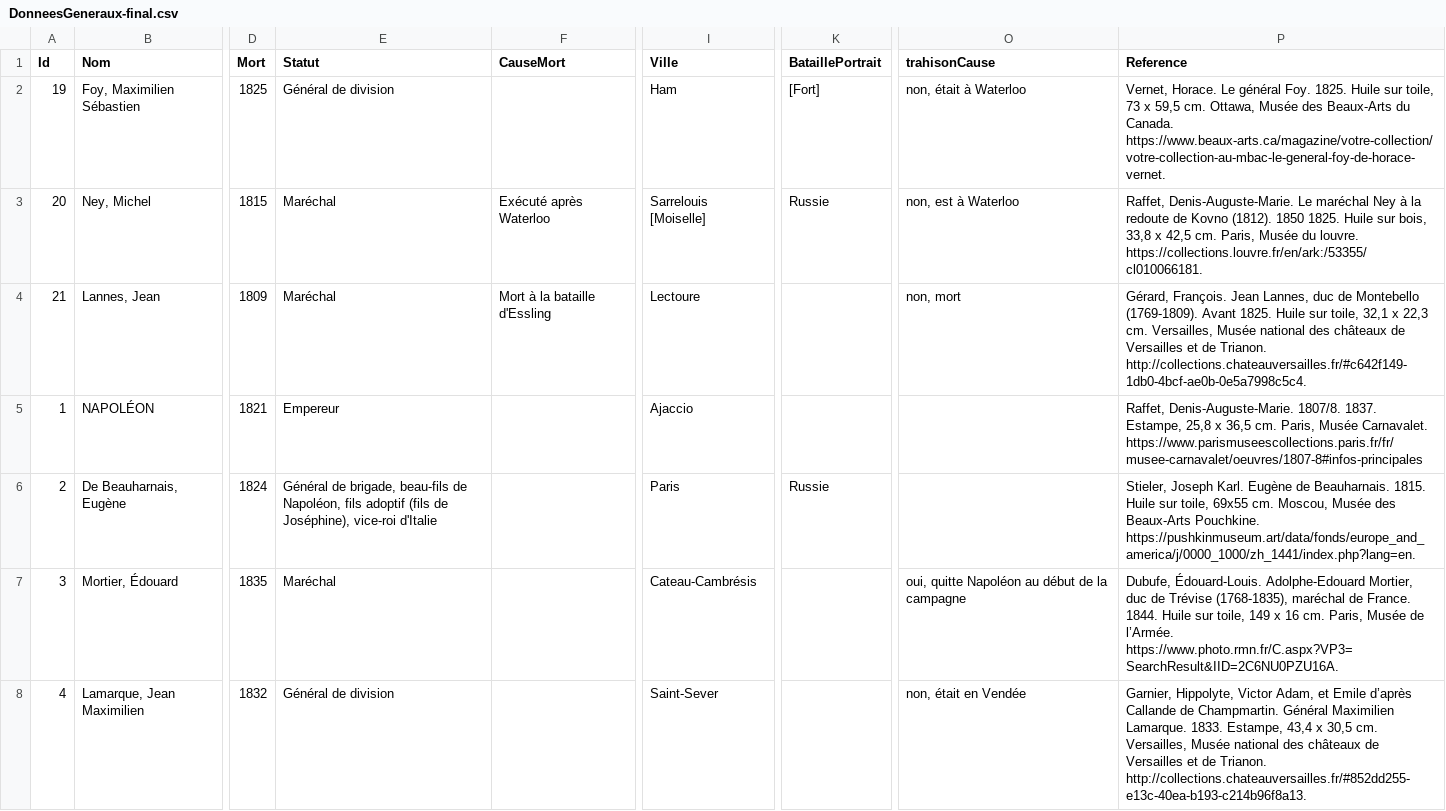
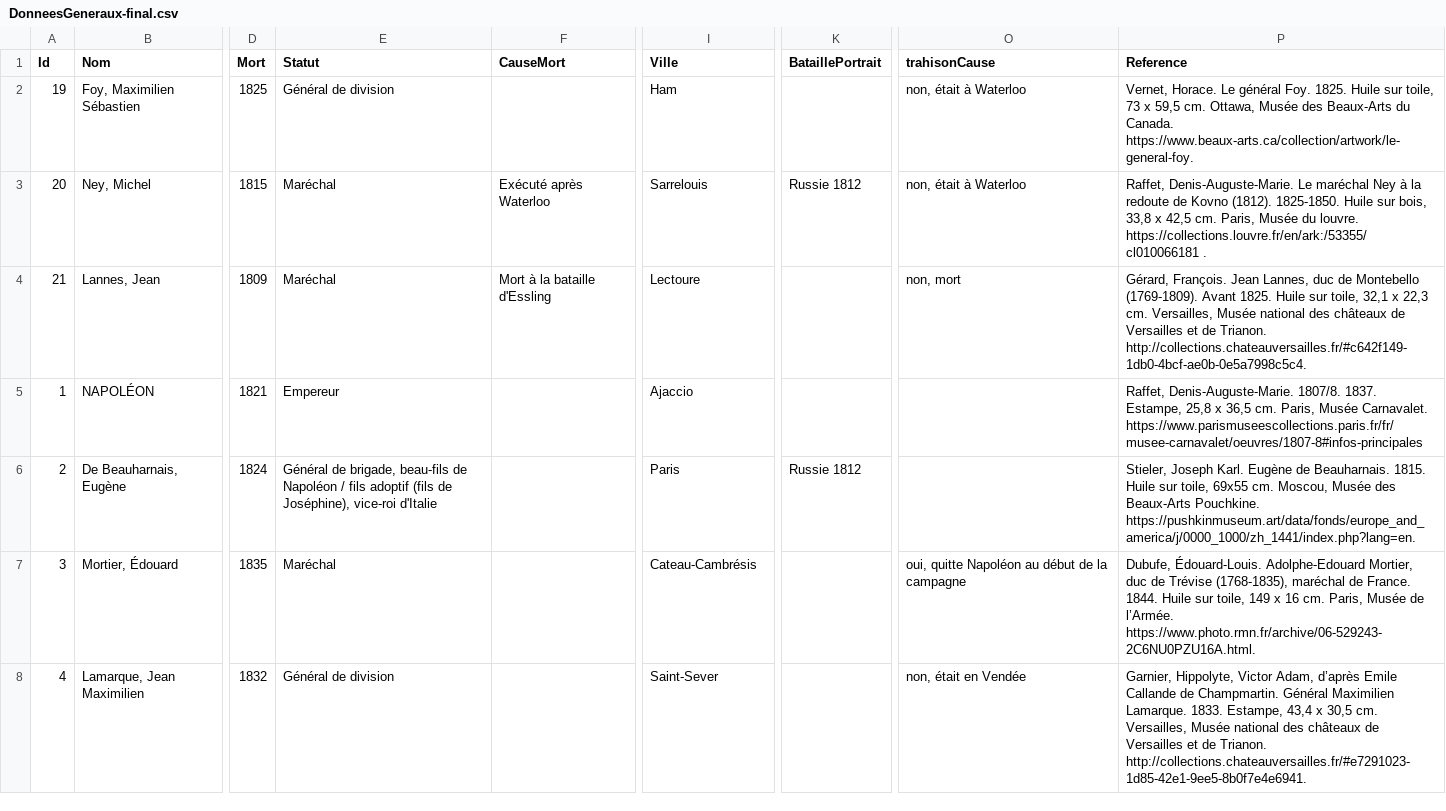
Before and after one commit to lenaMK/carte1838, a CSV file: data/DonneesGeneraux-final.csv, drawn as a sheet; only a part is shown, gaps mark what is left out; the diff covers the shown part only; the diff names each change by its address in the sheet, - before the commit and + after, or states it on an @@ line.

Commit message:
modifs en cours

```diff
--- a/data/DonneesGeneraux-final.csv
+++ b/data/DonneesGeneraux-final.csv
-K2 (BataillePortrait): [Fort]
+K2 (BataillePortrait): (empty)
-P2 (Reference): …du Canada. https://www.beaux-arts.ca/magazine/votre-collection/votre-collection-au-mbac-le-general-foy-de-horace-vernet.
+P2 (Reference): …du Canada. https://www.beaux-arts.ca/collection/artwork/le-general-foy.
-I3 (Ville): Sarrelouis [Moiselle]
+I3 (Ville): Sarrelouis
-K3 (BataillePortrait): Russie
+K3 (BataillePortrait): Russie 1812
-O3 (trahisonCause): non, est à Waterloo
+O3 (trahisonCause): non, était à Waterloo
-P3 (Reference): …Kovno (1812). 1850 1825. Huile sur bois, 33,8 x 42,5 cm. Paris, Musée du louvre. https://collections.louvre.fr/en/ark:/53355/cl010066181.
+P3 (Reference): …Kovno (1812). 1825-1850. Huile sur bois, 33,8 x 42,5 cm. Paris, Musée du louvre. https://collections.louvre.fr/en/ark:/53355/cl010066181 .
-E6 (Statut): …beau-fils de Napoléon, fils adoptif…
+E6 (Statut): …beau-fils de Napoléon / fils adoptif…
-K6 (BataillePortrait): Russie
+K6 (BataillePortrait): Russie 1812
-P7 (Reference): …de l’Armée. https://www.photo.rmn.fr/C.aspx?VP3=SearchResult&IID=2C6NU0PZU16A.
+P7 (Reference): …de l’Armée. https://www.photo.rmn.fr/archive/06-529243-2C6NU0PZU16A.html.
-P8 (Reference): …Victor Adam, et Emile d’après Callande de Champmartin. Général Maximilien Lamarque. 1833. Estampe, 43,4 x 30,5 cm. Versailles, Musée national des châteaux de Versailles et de Trianon. http://collections.chateauversailles.fr/#852dd255-e13c-40ea-b193-c214b96f8a13.
+P8 (Reference): …Victor Adam, d’après Emile Callande de Champmartin. Général Maximilien Lamarque. 1833. Estampe, 43,4 x 30,5 cm. Versailles, Musée national des châteaux de Versailles et de Trianon. http://collections.chateauversailles.fr/#e7291023-1d85-42e1-9ee5-8b0f7e4e6941.
```
Also changed, not shown: 5 edited cells elsewhere in this file.
